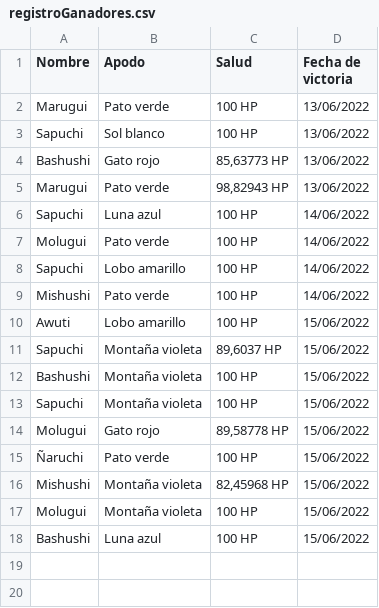
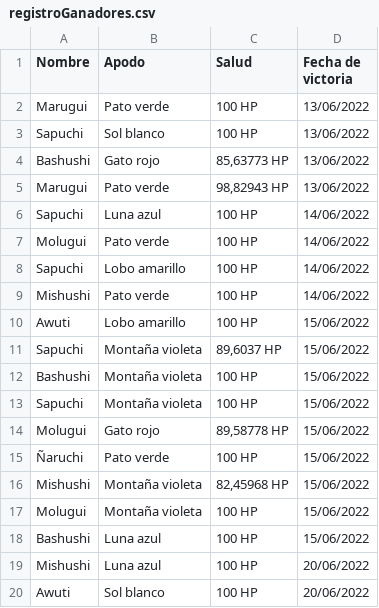
Before and after one commit to TallerDeLenguajes1/rpg-2022-martinaguero-t, a CSV file: JuegoROL/registroGanadores.csv, drawn as a sheet.

```diff
--- a/JuegoROL/registroGanadores.csv
+++ b/JuegoROL/registroGanadores.csv
@@ -18 +18,3 @@ Molugui;Montaña violeta;100 HP;15/06/2022
 Bashushi;Luna azul;100 HP;15/06/2022
+Mishushi;Luna azul;100 HP;20/06/2022
+Awuti;Sol blanco;100 HP;20/06/2022
```
Also changed, not shown: 7 other files.
